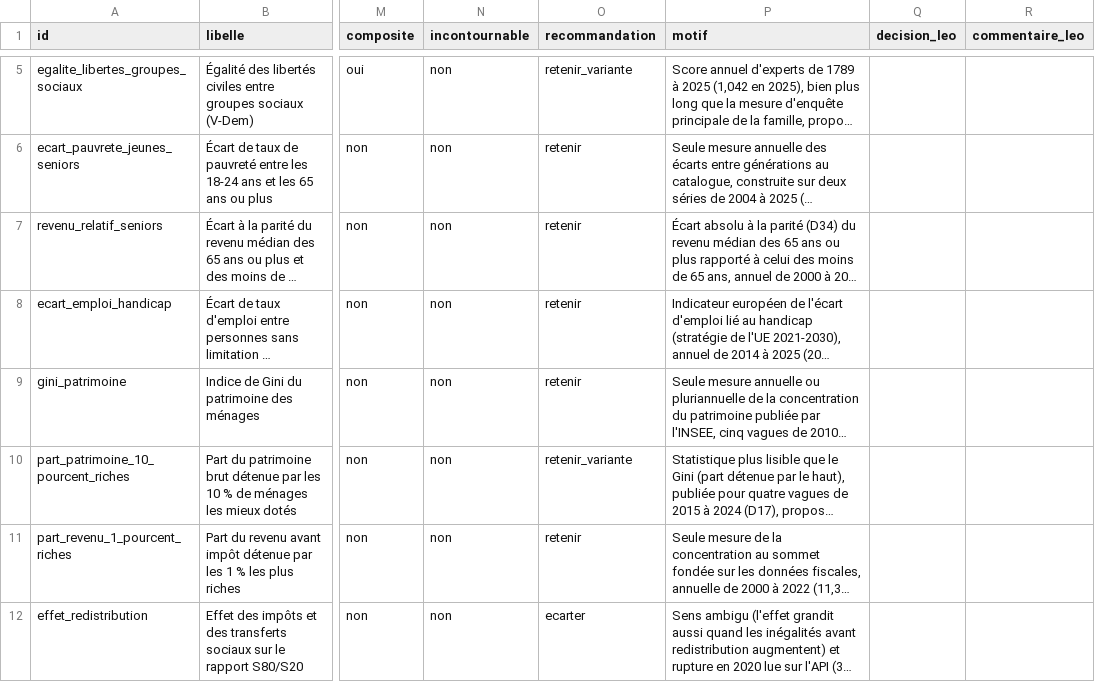
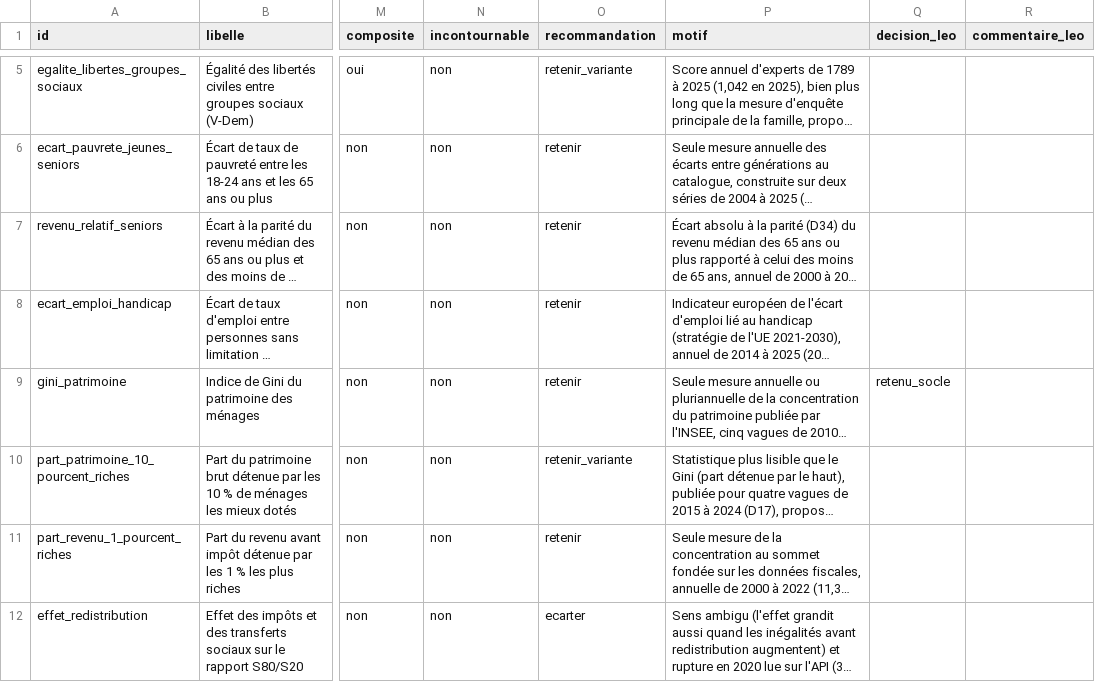
Before and after one commit to leomalherbe/prosperite, a CSV file: docs/validation/validation_egalites.csv, drawn as a sheet; only a part is shown, gaps mark what is left out; long unchanged cells end in …; the diff covers the shown part only; the diff names each change by its address in the sheet, - before the commit and + after, or states it on an @@ line.

```diff
--- a/docs/validation/validation_egalites.csv
+++ b/docs/validation/validation_egalites.csv
-Q9 (decision_leo): (empty)
+Q9 (decision_leo): retenu_socle
```
Also changed, not shown: 7 edited cells elsewhere in this file, 1 other file.
